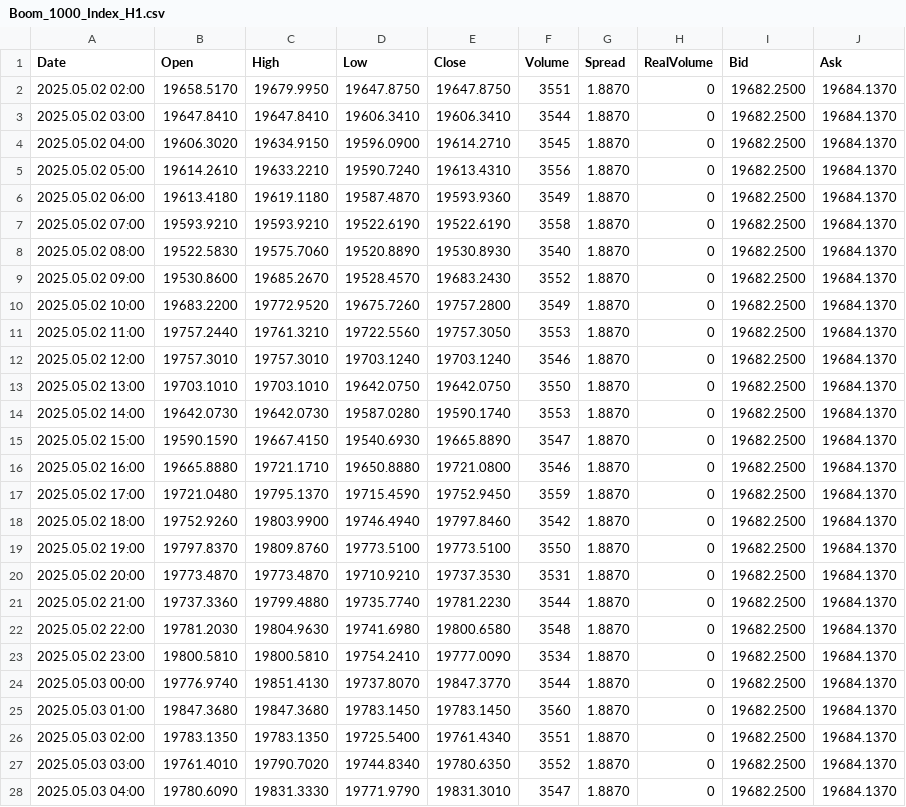
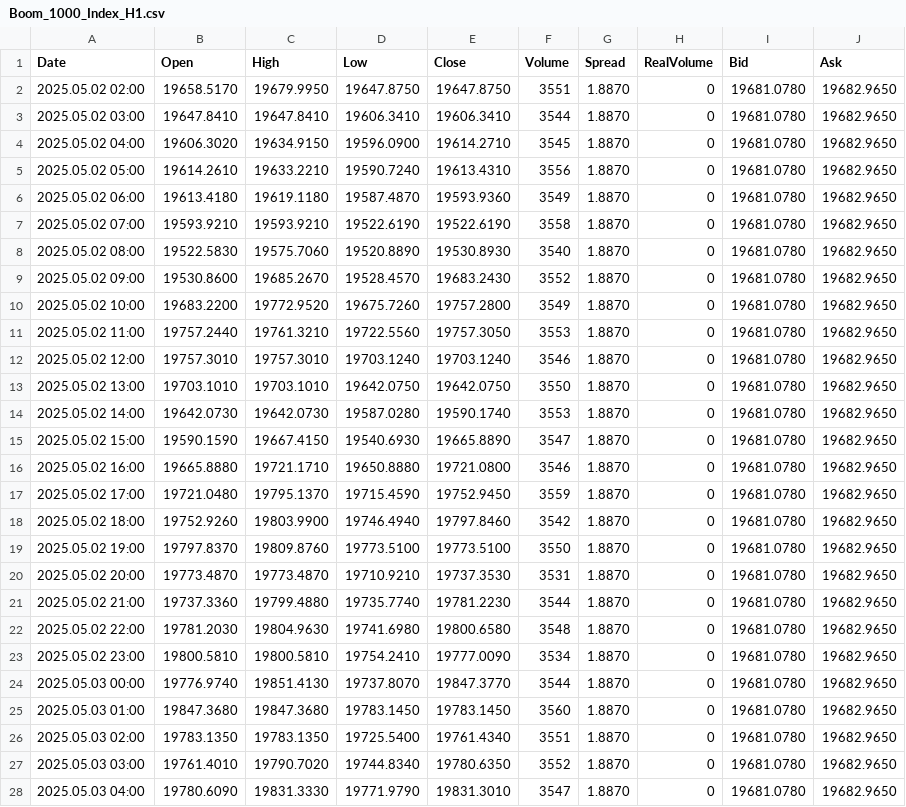
Before and after one commit to CredoMp/Ximus-Data, a CSV file: data/H1/Boom_1000_Index_H1.csv, drawn as a sheet; only a part is shown; the diff covers the shown part only.

```diff
--- a/data/H1/Boom_1000_Index_H1.csv
+++ b/data/H1/Boom_1000_Index_H1.csv
@@ -1,28 +1,28 @@
 Date,Open,High,Low,Close,Volume,Spread,RealVolume,Bid,Ask
-2025.05.02 02:00,19658.5170,19679.9950,19647.8750,19647.8750,3551,1.8870,0,19682.2500,19684.1370
-2025.05.02 03:00,19647.8410,19647.8410,19606.3410,19606.3410,3544,1.8870,0,19682.2500,19684.1370
-2025.05.02 04:00,19606.3020,19634.9150,19596.0900,19614.2710,3545,1.8870,0,19682.2500,19684.1370
-2025.05.02 05:00,19614.2610,19633.2210,19590.7240,19613.4310,3556,1.8870,0,19682.2500,19684.1370
-2025.05.02 06:00,19613.4180,19619.1180,19587.4870,19593.9360,3549,1.8870,0,19682.2500,19684.1370
-2025.05.02 07:00,19593.9210,19593.9210,19522.6190,19522.6190,3558,1.8870,0,19682.2500,19684.1370
-2025.05.02 08:00,19522.5830,19575.7060,19520.8890,19530.8930,3540,1.8870,0,19682.2500,19684.1370
-2025.05.02 09:00,19530.8600,19685.2670,19528.4570,19683.2430,3552,1.8870,0,19682.2500,19684.1370
-2025.05.02 10:00,19683.2200,19772.9520,19675.7260,19757.2800,3549,1.8870,0,19682.2500,19684.1370
-2025.05.02 11:00,19757.2440,19761.3210,19722.5560,19757.3050,3553,1.8870,0,19682.2500,19684.1370
-2025.05.02 12:00,19757.3010,19757.3010,19703.1240,19703.1240,3546,1.8870,0,19682.2500,19684.1370
-2025.05.02 13:00,19703.1010,19703.1010,19642.0750,19642.0750,3550,1.8870,0,19682.2500,19684.1370
-2025.05.02 14:00,19642.0730,19642.0730,19587.0280,19590.1740,3553,1.8870,0,19682.2500,19684.1370
-2025.05.02 15:00,19590.1590,19667.4150,19540.6930,19665.8890,3547,1.8870,0,19682.2500,19684.1370
-2025.05.02 16:00,19665.8880,19721.1710,19650.8880,19721.0800,3546,1.8870,0,19682.2500,19684.1370
-2025.05.02 17:00,19721.0480,19795.1370,19715.4590,19752.9450,3559,1.8870,0,19682.2500,19684.1370
-2025.05.02 18:00,19752.9260,19803.9900,19746.4940,19797.8460,3542,1.8870,0,19682.2500,19684.1370
-2025.05.02 19:00,19797.8370,19809.8760,19773.5100,19773.5100,3550,1.8870,0,19682.2500,19684.1370
-2025.05.02 20:00,19773.4870,19773.4870,19710.9210,19737.3530,3531,1.8870,0,19682.2500,19684.1370
-2025.05.02 21:00,19737.3360,19799.4880,19735.7740,19781.2230,3544,1.8870,0,19682.2500,19684.1370
-2025.05.02 22:00,19781.2030,19804.9630,19741.6980,19800.6580,3548,1.8870,0,19682.2500,19684.1370
-2025.05.02 23:00,19800.5810,19800.5810,19754.2410,19777.0090,3534,1.8870,0,19682.2500,19684.1370
-2025.05.03 00:00,19776.9740,19851.4130,19737.8070,19847.3770,3544,1.8870,0,19682.2500,19684.1370
-2025.05.03 01:00,19847.3680,19847.3680,19783.1450,19783.1450,3560,1.8870,0,19682.2500,19684.1370
-2025.05.03 02:00,19783.1350,19783.1350,19725.5400,19761.4340,3551,1.8870,0,19682.2500,19684.1370
-2025.05.03 03:00,19761.4010,19790.7020,19744.8340,19780.6350,3552,1.8870,0,19682.2500,19684.1370
-2025.05.03 04:00,19780.6090,19831.3330,19771.9790,19831.3010,3547,1.8870,0,19682.2500,19684.1370
+2025.05.02 02:00,19658.5170,19679.9950,19647.8750,19647.8750,3551,1.8870,0,19681.0780,19682.9650
+2025.05.02 03:00,19647.8410,19647.8410,19606.3410,19606.3410,3544,1.8870,0,19681.0780,19682.9650
+2025.05.02 04:00,19606.3020,19634.9150,19596.0900,19614.2710,3545,1.8870,0,19681.0780,19682.9650
+2025.05.02 05:00,19614.2610,19633.2210,19590.7240,19613.4310,3556,1.8870,0,19681.0780,19682.9650
+2025.05.02 06:00,19613.4180,19619.1180,19587.4870,19593.9360,3549,1.8870,0,19681.0780,19682.9650
+2025.05.02 07:00,19593.9210,19593.9210,19522.6190,19522.6190,3558,1.8870,0,19681.0780,19682.9650
+2025.05.02 08:00,19522.5830,19575.7060,19520.8890,19530.8930,3540,1.8870,0,19681.0780,19682.9650
+2025.05.02 09:00,19530.8600,19685.2670,19528.4570,19683.2430,3552,1.8870,0,19681.0780,19682.9650
+2025.05.02 10:00,19683.2200,19772.9520,19675.7260,19757.2800,3549,1.8870,0,19681.0780,19682.9650
+2025.05.02 11:00,19757.2440,19761.3210,19722.5560,19757.3050,3553,1.8870,0,19681.0780,19682.9650
+2025.05.02 12:00,19757.3010,19757.3010,19703.1240,19703.1240,3546,1.8870,0,19681.0780,19682.9650
+2025.05.02 13:00,19703.1010,19703.1010,19642.0750,19642.0750,3550,1.8870,0,19681.0780,19682.9650
+2025.05.02 14:00,19642.0730,19642.0730,19587.0280,19590.1740,3553,1.8870,0,19681.0780,19682.9650
+2025.05.02 15:00,19590.1590,19667.4150,19540.6930,19665.8890,3547,1.8870,0,19681.0780,19682.9650
+2025.05.02 16:00,19665.8880,19721.1710,19650.8880,19721.0800,3546,1.8870,0,19681.0780,19682.9650
+2025.05.02 17:00,19721.0480,19795.1370,19715.4590,19752.9450,3559,1.8870,0,19681.0780,19682.9650
+2025.05.02 18:00,19752.9260,19803.9900,19746.4940,19797.8460,3542,1.8870,0,19681.0780,19682.9650
+2025.05.02 19:00,19797.8370,19809.8760,19773.5100,19773.5100,3550,1.8870,0,19681.0780,19682.9650
+2025.05.02 20:00,19773.4870,19773.4870,19710.9210,19737.3530,3531,1.8870,0,19681.0780,19682.9650
+2025.05.02 21:00,19737.3360,19799.4880,19735.7740,19781.2230,3544,1.8870,0,19681.0780,19682.9650
+2025.05.02 22:00,19781.2030,19804.9630,19741.6980,19800.6580,3548,1.8870,0,19681.0780,19682.9650
+2025.05.02 23:00,19800.5810,19800.5810,19754.2410,19777.0090,3534,1.8870,0,19681.0780,19682.9650
+2025.05.03 00:00,19776.9740,19851.4130,19737.8070,19847.3770,3544,1.8870,0,19681.0780,19682.9650
+2025.05.03 01:00,19847.3680,19847.3680,19783.1450,19783.1450,3560,1.8870,0,19681.0780,19682.9650
+2025.05.03 02:00,19783.1350,19783.1350,19725.5400,19761.4340,3551,1.8870,0,19681.0780,19682.9650
+2025.05.03 03:00,19761.4010,19790.7020,19744.8340,19780.6350,3552,1.8870,0,19681.0780,19682.9650
+2025.05.03 04:00,19780.6090,19831.3330,19771.9790,19831.3010,3547,1.8870,0,19681.0780,19682.9650
```
Also changed, not shown: 69 edited cells elsewhere in this file, data/H1/Boom_500_Index_H1.csv, data/H1/Crash_1000_Index_H1.csv, 39 other files.
